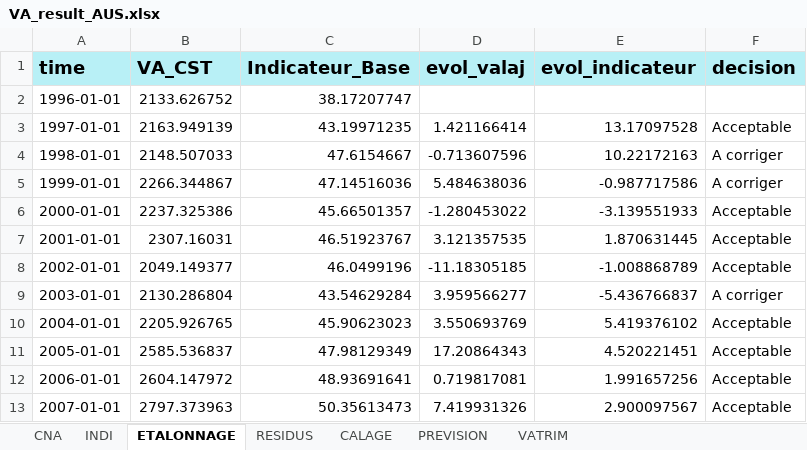
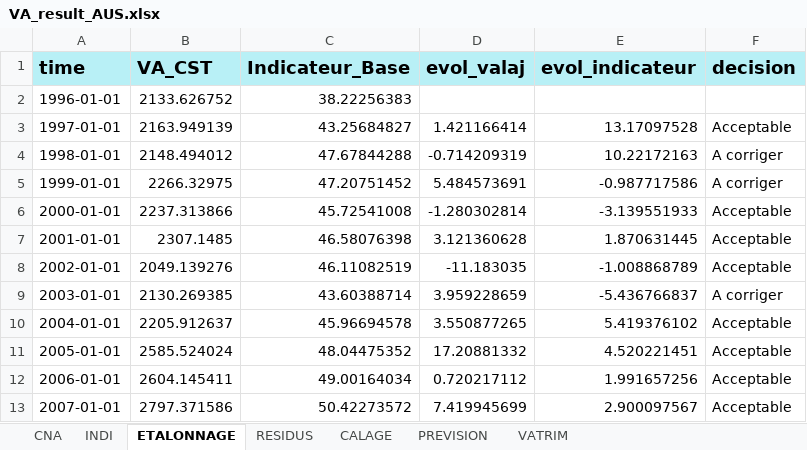
Before and after one commit to luckymaxtser/Compte_trim, an Excel workbook: VA_result_AUS.xlsx, sheet ETALONNAGE, drawn as a sheet; only a part is shown; values as stored, in another font and other column widths than the file's, no borders; the diff covers the shown part only; the diff names each change by its address in the sheet, - before the commit and + after, or states it on an @@ line.

```diff
--- a/VA_result_AUS.xlsx (sheet ETALONNAGE)
+++ b/VA_result_AUS.xlsx (sheet ETALONNAGE)
-C2 (Indicateur_Base): 38.17207747
+C2 (Indicateur_Base): 38.22256383
-C3 (Indicateur_Base): 43.19971235
+C3 (Indicateur_Base): 43.25684827
-B4 (VA_CST): 2148.507033
+B4 (VA_CST): 2148.494012
-C4 (Indicateur_Base): 47.6154667
+C4 (Indicateur_Base): 47.67844288
-D4 (evol_valaj): -0.713607596
+D4 (evol_valaj): -0.714209319
-B5 (VA_CST): 2266.344867
+B5 (VA_CST): 2266.32975
-C5 (Indicateur_Base): 47.14516036
+C5 (Indicateur_Base): 47.20751452
-D5 (evol_valaj): 5.484638036
+D5 (evol_valaj): 5.484573691
-B6 (VA_CST): 2237.325386
+B6 (VA_CST): 2237.313866
-C6 (Indicateur_Base): 45.66501357
+C6 (Indicateur_Base): 45.72541008
-D6 (evol_valaj): -1.280453022
+D6 (evol_valaj): -1.280302814
-B7 (VA_CST): 2307.16031
+B7 (VA_CST): 2307.1485
-C7 (Indicateur_Base): 46.51923767
+C7 (Indicateur_Base): 46.58076398
-D7 (evol_valaj): 3.121357535
+D7 (evol_valaj): 3.121360628
-B8 (VA_CST): 2049.149377
+B8 (VA_CST): 2049.139276
-C8 (Indicateur_Base): 46.0499196
+C8 (Indicateur_Base): 46.11082519
-D8 (evol_valaj): -11.18305185
+D8 (evol_valaj): -11.183035
-B9 (VA_CST): 2130.286804
+B9 (VA_CST): 2130.269385
-C9 (Indicateur_Base): 43.54629284
+C9 (Indicateur_Base): 43.60388714
-D9 (evol_valaj): 3.959566277
+D9 (evol_valaj): 3.959228659
-B10 (VA_CST): 2205.926765
+B10 (VA_CST): 2205.912637
-C10 (Indicateur_Base): 45.90623023
+C10 (Indicateur_Base): 45.96694578
-D10 (evol_valaj): 3.550693769
+D10 (evol_valaj): 3.550877265
-B11 (VA_CST): 2585.536837
+B11 (VA_CST): 2585.524024
-C11 (Indicateur_Base): 47.98129349
+C11 (Indicateur_Base): 48.04475352
-D11 (evol_valaj): 17.20864343
+D11 (evol_valaj): 17.20881332
-B12 (VA_CST): 2604.147972
+B12 (VA_CST): 2604.145411
-C12 (Indicateur_Base): 48.93691641
+C12 (Indicateur_Base): 49.00164034
-D12 (evol_valaj): 0.719817081
+D12 (evol_valaj): 0.720217112
-B13 (VA_CST): 2797.373963
+B13 (VA_CST): 2797.371586
-C13 (Indicateur_Base): 50.35613473
+C13 (Indicateur_Base): 50.42273572
-D13 (evol_valaj): 7.419931326
+D13 (evol_valaj): 7.419945699
```
Also changed, not shown: 81 edited cells elsewhere in this sheet, sheet CALAGE, sheet PREVISION, sheet INDI, sheet VATRIM, sheet RESIDUS, sheet CNA.
